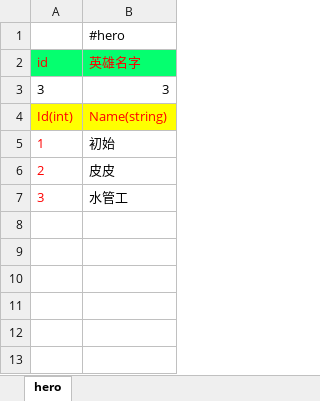
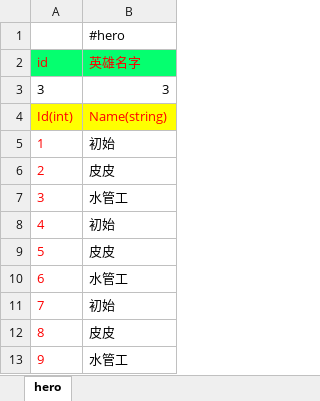
Before and after one commit to lori227/Fighter, an Excel workbook: Resource/excel/英雄-英雄配置.xlsx, sheet hero, drawn as a sheet; values as stored, in another font and other column widths than the file's, no borders; the diff names each change by its address in the sheet, - before the commit and + after, or states it on an @@ line.

Commit message:
update resource by parse tool

```diff
--- a/Resource/excel/英雄-英雄配置.xlsx (sheet hero)
+++ b/Resource/excel/英雄-英雄配置.xlsx (sheet hero)
+row 8: 4 | 初始
+row 9: 5 | 皮皮
+row 10: 6 | 水管工
+row 11: 7 | 初始
+row 12: 8 | 皮皮
+row 13: 9 | 水管工
```
Also changed, not shown: 3 other files.
